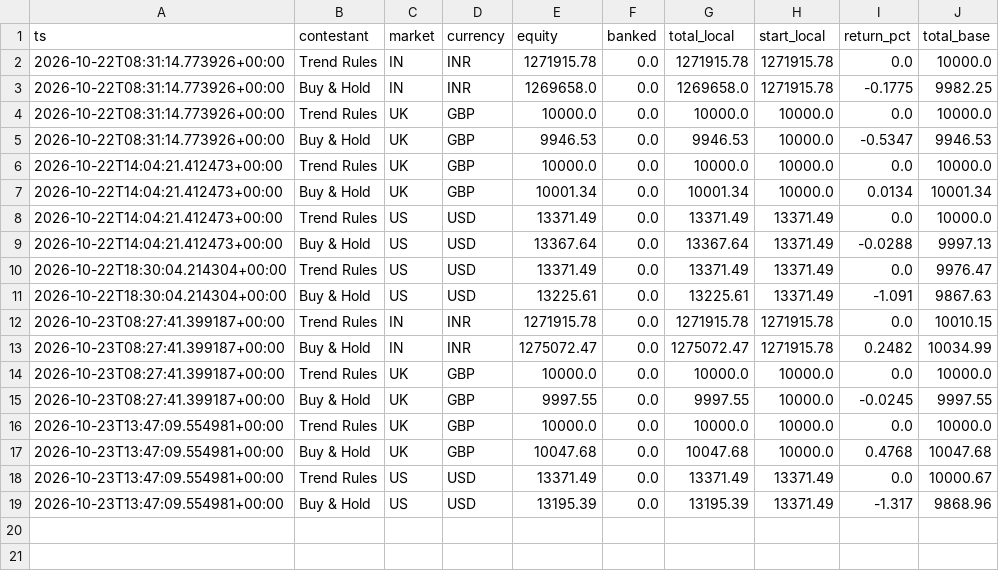
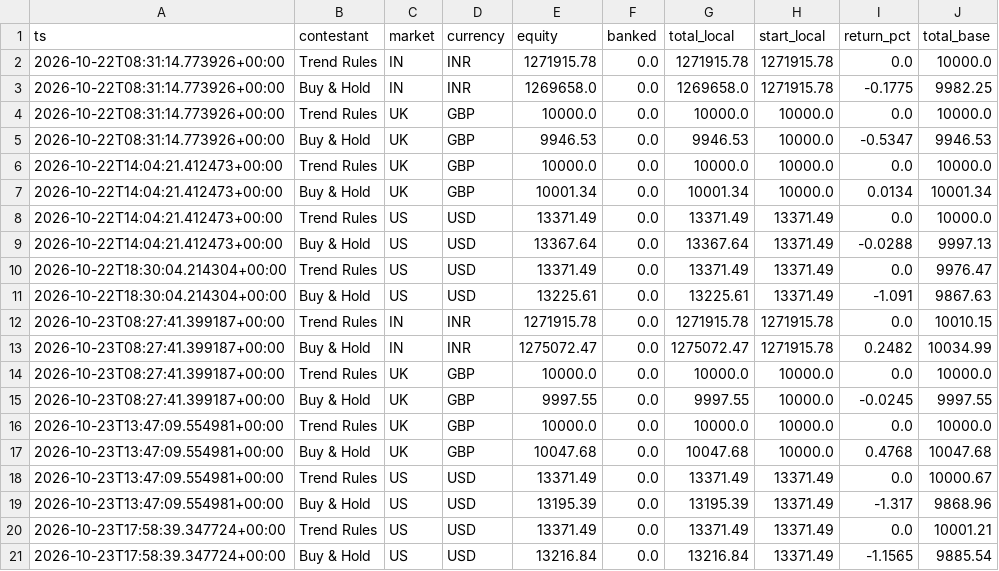
Before and after one commit to RahulVyas97/kart-arena, a CSV file: runs/live/equity.csv, drawn as a sheet; the diff names each change by its address in the sheet, - before the commit and + after, or states it on an @@ line.

```diff
--- a/runs/live/equity.csv
+++ b/runs/live/equity.csv
+row 20: 2026-10-23T17:58:39.347724+00:00 | Trend Rules | US | USD | 13371.49 | 0.0 | 13371.49 | 13371.49 | 0.0 | 10001.21
+row 21: 2026-10-23T17:58:39.347724+00:00 | Buy & Hold | US | USD | 13216.84 | 0.0 | 13216.84 | 13371.49 | -1.1565 | 9885.54
```
Also changed, not shown: 2 other files.
